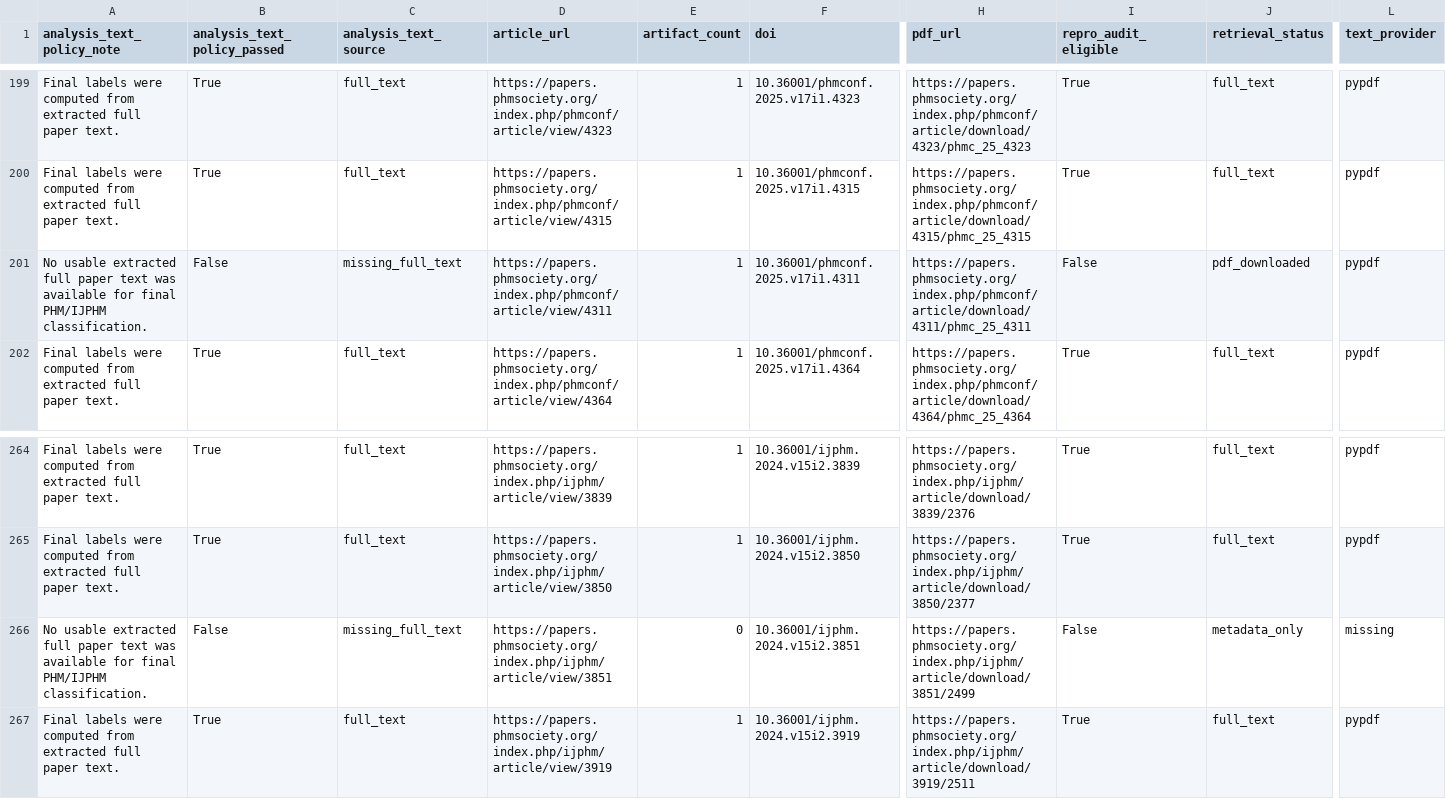
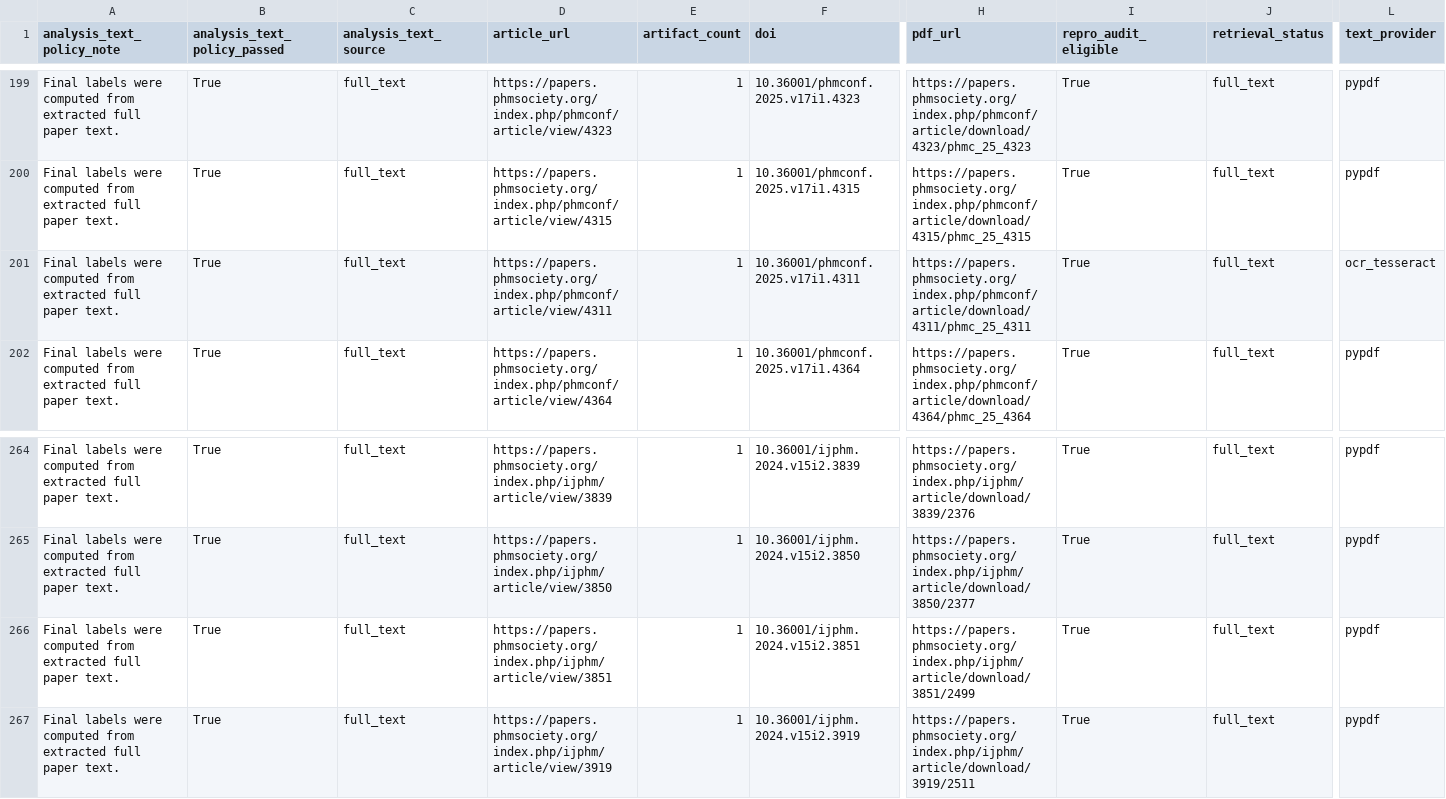
Before and after one commit to levtelyatnikov/PHM-reproducibility-gap, a CSV file: data/processed/paper_manifest.csv, drawn as a sheet; only a part is shown, gaps mark what is left out; the diff names each change by its address in the sheet, - before the commit and + after, or states it on an @@ line.

```diff
--- a/data/processed/paper_manifest.csv
+++ b/data/processed/paper_manifest.csv
-A201 (analysis_text_policy_note): No usable extracted full paper text was available for final PHM/IJPHM classification.
+A201 (analysis_text_policy_note): Final labels were computed from extracted full paper text.
-B201 (analysis_text_policy_passed): False
+B201 (analysis_text_policy_passed): True
-C201 (analysis_text_source): missing_full_text
+C201 (analysis_text_source): full_text
-I201 (repro_audit_eligible): False
+I201 (repro_audit_eligible): True
-J201 (retrieval_status): pdf_downloaded
+J201 (retrieval_status): full_text
-L201 (text_provider): pypdf
+L201 (text_provider): ocr_tesseract
-A266 (analysis_text_policy_note): No usable extracted full paper text was available for final PHM/IJPHM classification.
+A266 (analysis_text_policy_note): Final labels were computed from extracted full paper text.
-B266 (analysis_text_policy_passed): False
+B266 (analysis_text_policy_passed): True
-C266 (analysis_text_source): missing_full_text
+C266 (analysis_text_source): full_text
-E266 (artifact_count): 0
+E266 (artifact_count): 1
-I266 (repro_audit_eligible): False
+I266 (repro_audit_eligible): True
-J266 (retrieval_status): metadata_only
+J266 (retrieval_status): full_text
-L266 (text_provider): missing
+L266 (text_provider): pypdf
```
Also changed, not shown: data/processed/audit_results.csv, data/processed/audit_trace.csv, 25 other files.
